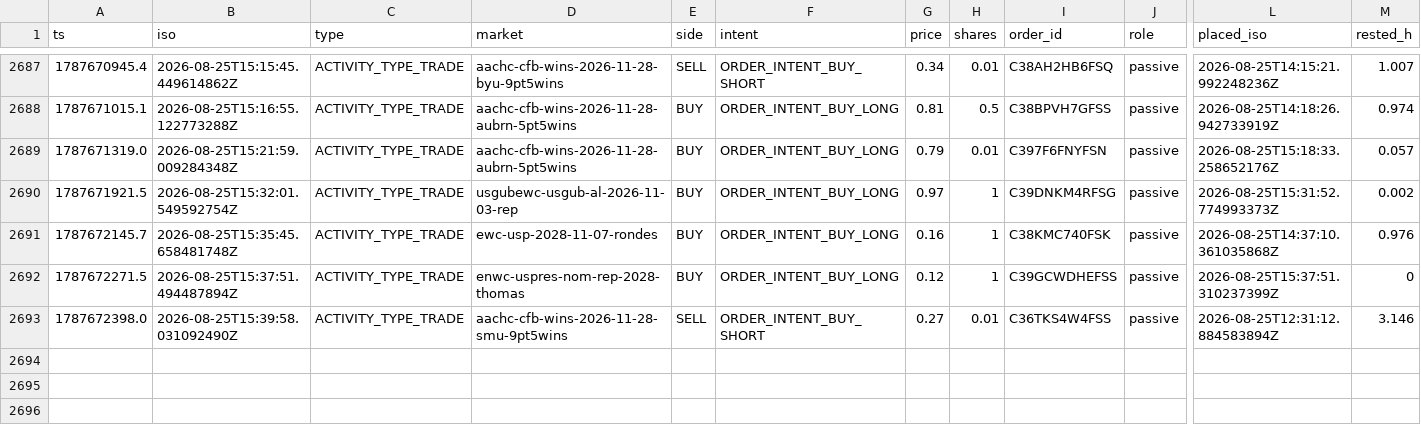
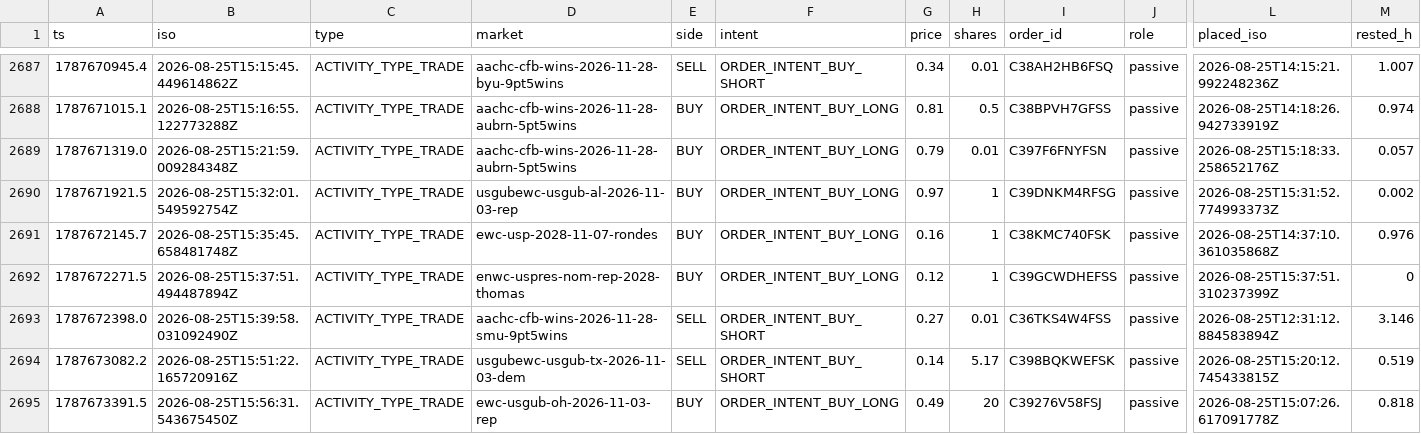
Before and after one commit to christophercox2-boop/liquidity-rewards, a CSV file: data/trades.csv, drawn as a sheet; only a part is shown, gaps mark what is left out; rows hold the shown columns only; the diff names each change by its address in the sheet, - before the commit and + after, or states it on an @@ line.

Commit message:
trade history: +2 rows [skip ci]

```diff
--- a/data/trades.csv
+++ b/data/trades.csv
+row 2694: 1787673082.2 | 2026-08-25T15:51:22.165720916Z | ACTIVITY_TYPE_TRADE | usgubewc-usgub-tx-2026-11-03-dem | SELL | ORDER_INTENT_BUY_SHORT | 0.14 | 5.17 | C398BQKWEFSK | passive | 2026-08-25T15:20:12.745433815Z | 0.519
+row 2695: 1787673391.5 | 2026-08-25T15:56:31.543675450Z | ACTIVITY_TYPE_TRADE | ewc-usgub-oh-2026-11-03-rep | BUY | ORDER_INTENT_BUY_LONG | 0.49 | 20 | C39276V58FSJ | passive | 2026-08-25T15:07:26.617091778Z | 0.818
```
